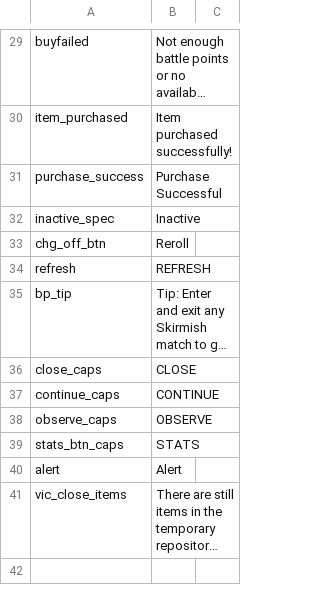
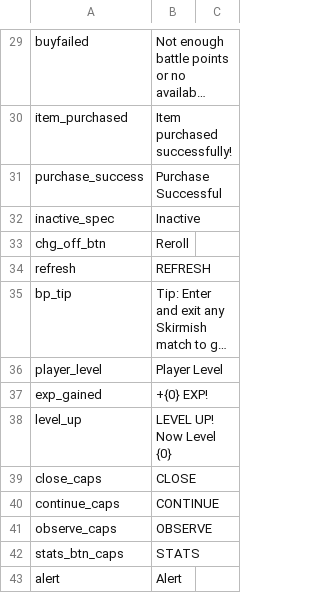
Before and after one commit to CrashDown963/Worldshift, a TSV file: data/texts/en/ui;1.tsv, drawn as a sheet; only a part is shown, gaps mark what is left out; the shorter side is filled out with more unchanged rows; long unchanged cells end in …; the diff names each change by its address in the sheet, - before the commit and + after, or states it on an @@ line.

```diff
--- a/data/texts/en/ui;1.tsv
+++ b/data/texts/en/ui;1.tsv
+row 36: player_level | Player Level
+row 37: exp_gained | +{0} EXP!
+row 38: level_up | LEVEL UP! Now Level {0}
```
Also changed, not shown: 4 other files.
